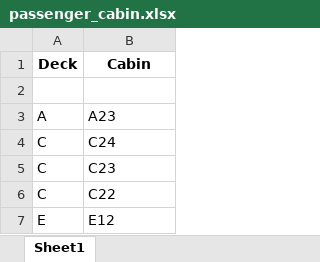
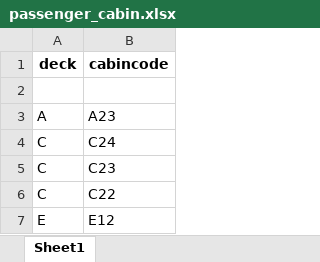
Before and after one commit to quantanhoi/DWT_Praktikum, an Excel workbook: Praktikum 4/data/passenger_cabin.xlsx, sheet Sheet1, drawn as a sheet; only a part is shown; values as stored, in another font and other column widths than the file's, no borders; removed rows and columns are numbered as before the commit, all else as after; the diff names each change by its address in the sheet, - before the commit and + after, or states it on an @@ line.

```diff
--- a/Praktikum 4/data/passenger_cabin.xlsx (sheet Sheet1)
+++ b/Praktikum 4/data/passenger_cabin.xlsx (sheet Sheet1)
-row 1: Deck | Cabin
+row 1: deck | cabincode
```
Also changed, not shown: Praktikum 4/data/job.xlsx, Praktikum 4/data/lastname.xlsx, 9 other files.
